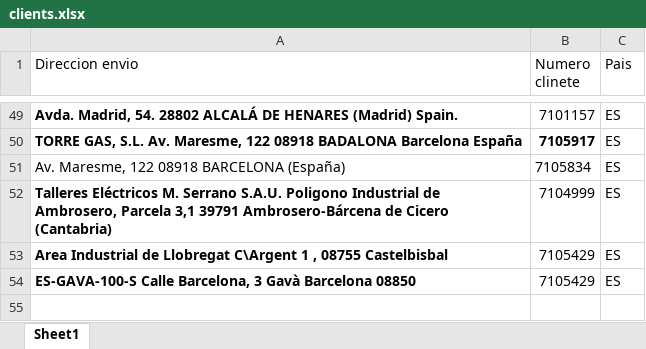
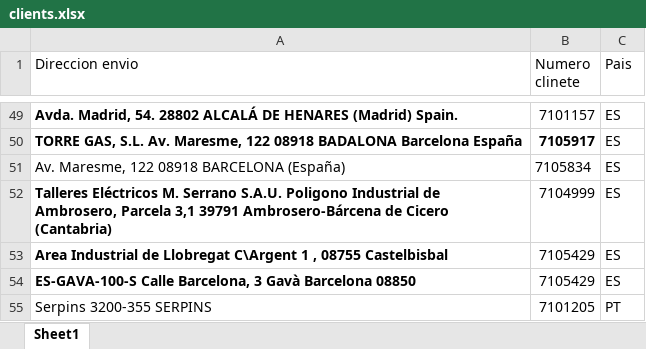
Before and after one commit to Lucian1982/PDF_Pedidos_IA, an Excel workbook: data/clients.xlsx, sheet Sheet1, drawn as a sheet; only a part is shown, gaps mark what is left out; values as stored, in another font and other column widths than the file's, no borders; the diff names each change by its address in the sheet, - before the commit and + after, or states it on an @@ line.

Commit message:
Add files via upload

```diff
--- a/data/clients.xlsx (sheet Sheet1)
+++ b/data/clients.xlsx (sheet Sheet1)
+row 55: Serpins 3200-355 SERPINS | 7101205 | PT
```
